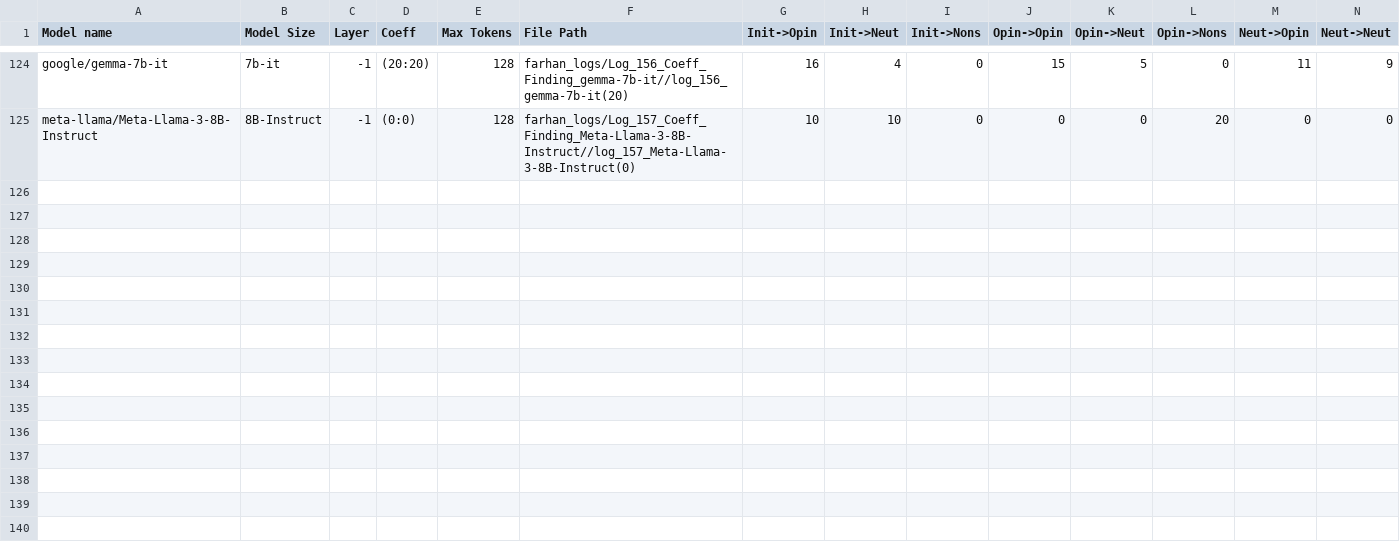
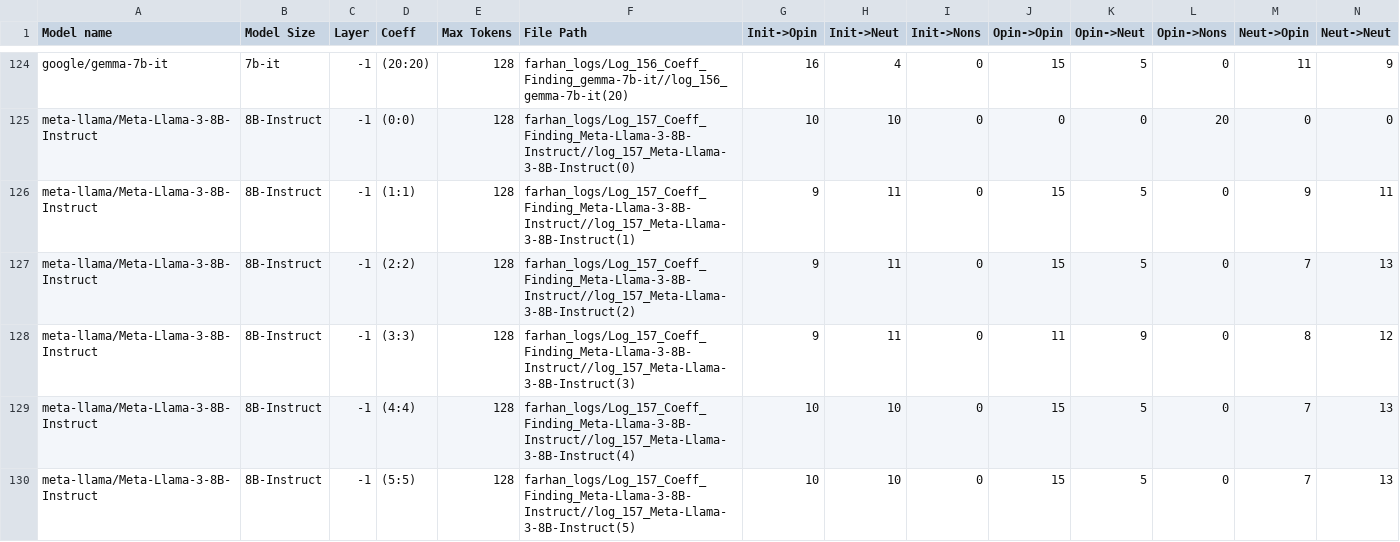
Before and after one commit to oninvis/Algoverse_Mech_Interp, a CSV file: experiments/farhan_logs/Coeff_Finding.csv, drawn as a sheet; only a part is shown, gaps mark what is left out; rows hold the shown columns only; the diff names each change by its address in the sheet, - before the commit and + after, or states it on an @@ line.

Commit message:
Coeff tests ongoing, 5 coeffs ran

```diff
--- a/experiments/farhan_logs/Coeff_Finding.csv
+++ b/experiments/farhan_logs/Coeff_Finding.csv
+row 126: meta-llama/Meta-Llama-3-8B-Instruct | 8B-Instruct | -1 | (1:1) | 128 | farhan_logs/Log_157_Coeff_Finding_Meta-Llama-3-8B-Instruct//log_157_Meta-Llama-3-8B-Instruct(1) | 9 | 11 | 0 | 15 | 5 | 0 | 9 | 11
+row 127: meta-llama/Meta-Llama-3-8B-Instruct | 8B-Instruct | -1 | (2:2) | 128 | farhan_logs/Log_157_Coeff_Finding_Meta-Llama-3-8B-Instruct//log_157_Meta-Llama-3-8B-Instruct(2) | 9 | 11 | 0 | 15 | 5 | 0 | 7 | 13
+row 128: meta-llama/Meta-Llama-3-8B-Instruct | 8B-Instruct | -1 | (3:3) | 128 | farhan_logs/Log_157_Coeff_Finding_Meta-Llama-3-8B-Instruct//log_157_Meta-Llama-3-8B-Instruct(3) | 9 | 11 | 0 | 11 | 9 | 0 | 8 | 12
+row 129: meta-llama/Meta-Llama-3-8B-Instruct | 8B-Instruct | -1 | (4:4) | 128 | farhan_logs/Log_157_Coeff_Finding_Meta-Llama-3-8B-Instruct//log_157_Meta-Llama-3-8B-Instruct(4) | 10 | 10 | 0 | 15 | 5 | 0 | 7 | 13
+row 130: meta-llama/Meta-Llama-3-8B-Instruct | 8B-Instruct | -1 | (5:5) | 128 | farhan_logs/Log_157_Coeff_Finding_Meta-Llama-3-8B-Instruct//log_157_Meta-Llama-3-8B-Instruct(5) | 10 | 10 | 0 | 15 | 5 | 0 | 7 | 13
```
Also changed, not shown: 10 other files.
